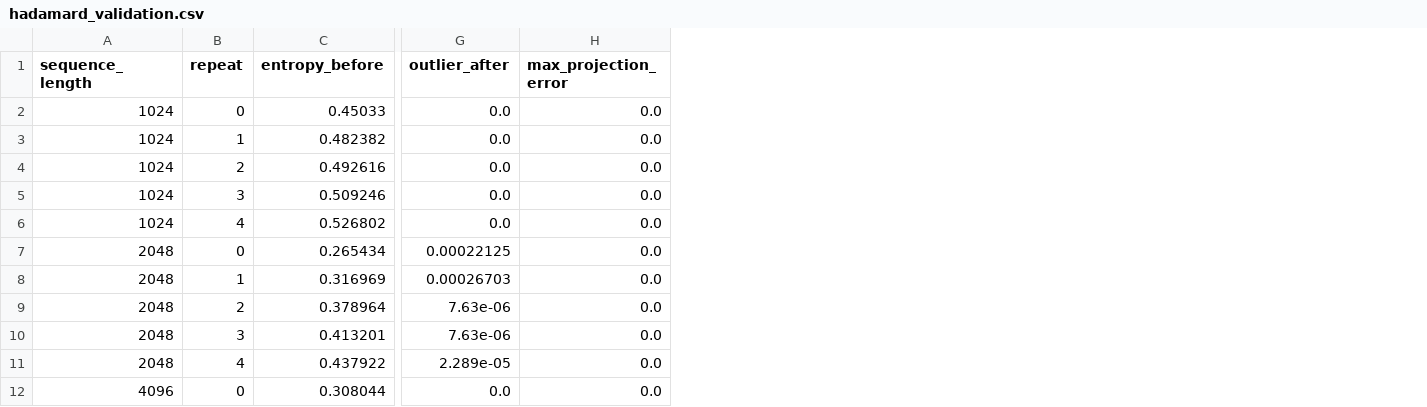
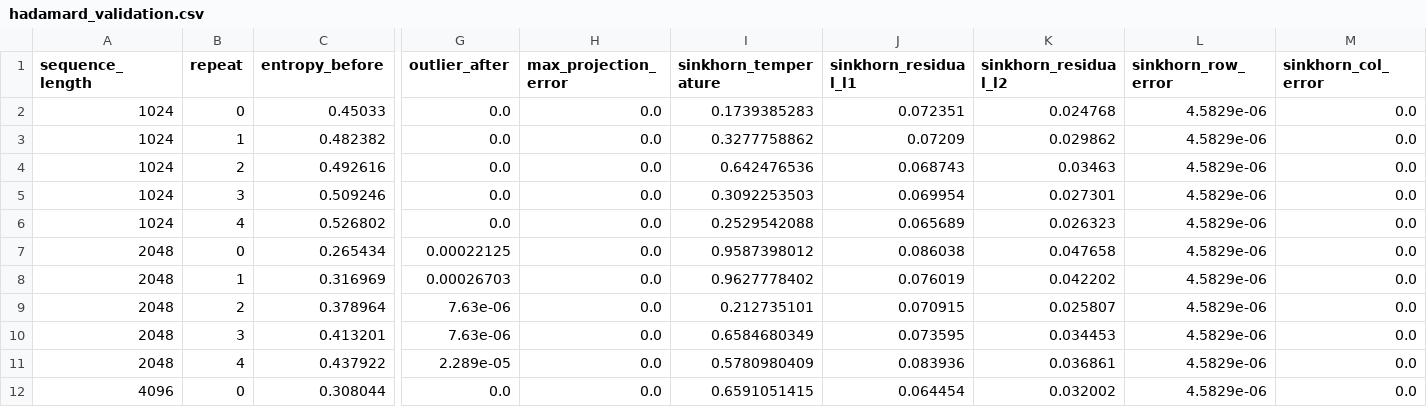
Before and after one commit to mabo1215/COREY_Transformer, a CSV file: src/outputs/hadamard_validation.csv, drawn as a sheet; only a part is shown, gaps mark what is left out; the diff names each change by its address in the sheet, - before the commit and + after, or states it on an @@ line.

```diff
--- a/src/outputs/hadamard_validation.csv
+++ b/src/outputs/hadamard_validation.csv
+column I (sinkhorn_temperature), rows 2-12: 0.1739385283 | 0.3277758862 | 0.642476536 | 0.3092253503 | 0.2529542088 | 0.9587398012 | 0.9627778402 | 0.212735101 | 0.6584680349 | 0.5780980409 | 0.6591051415
+column J (sinkhorn_residual_l1), rows 2-12: 0.072351 | 0.07209 | 0.068743 | 0.069954 | 0.065689 | 0.086038 | 0.076019 | 0.070915 | 0.073595 | 0.083936 | 0.064454
+column K (sinkhorn_residual_l2), rows 2-12: 0.024768 | 0.029862 | 0.03463 | 0.027301 | 0.026323 | 0.047658 | 0.042202 | 0.025807 | 0.034453 | 0.036861 | 0.032002
+column L (sinkhorn_row_error), rows 2-12: all 4.5829e-06
+column M (sinkhorn_col_error), rows 2-12: all 0.0
```
Also changed, not shown: 6 other files.
